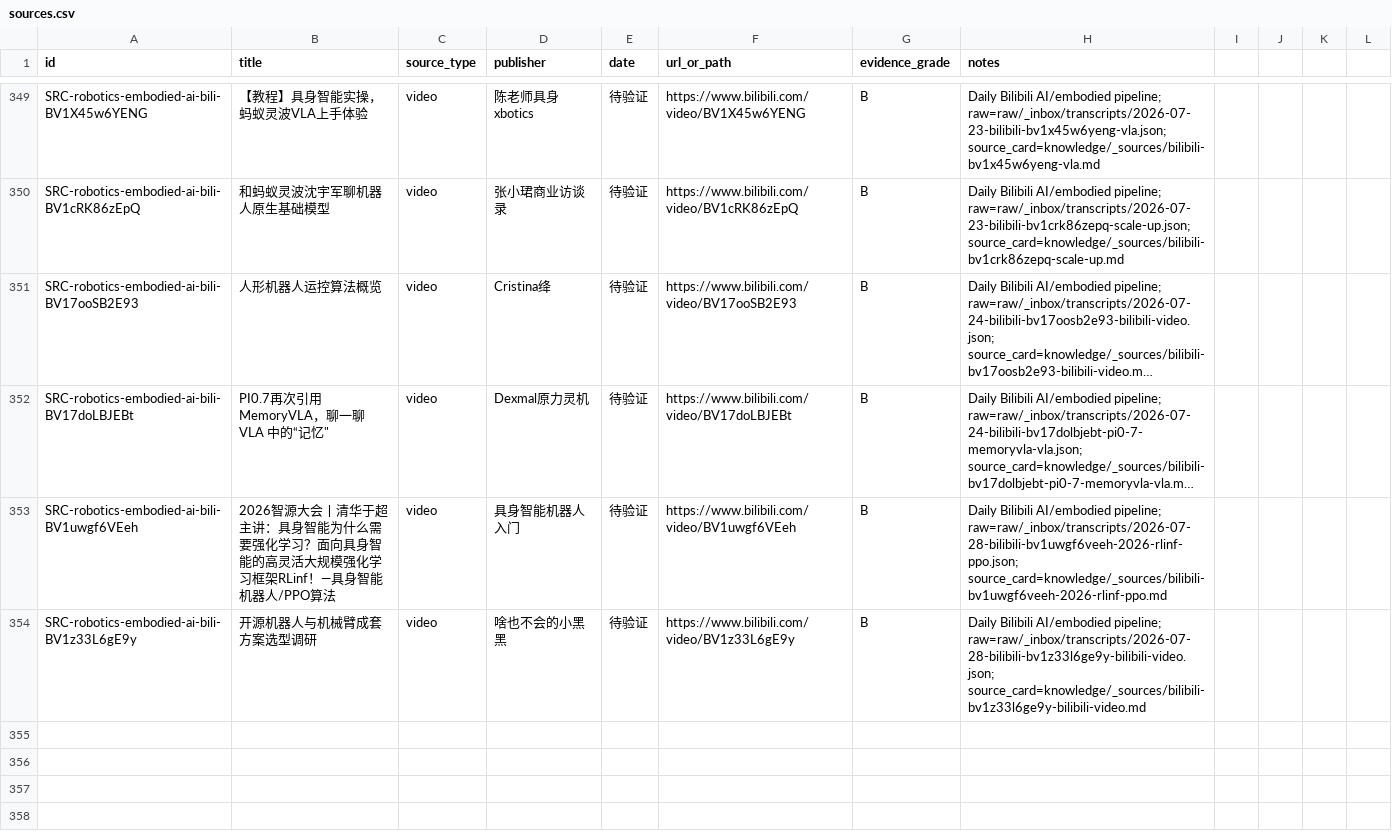
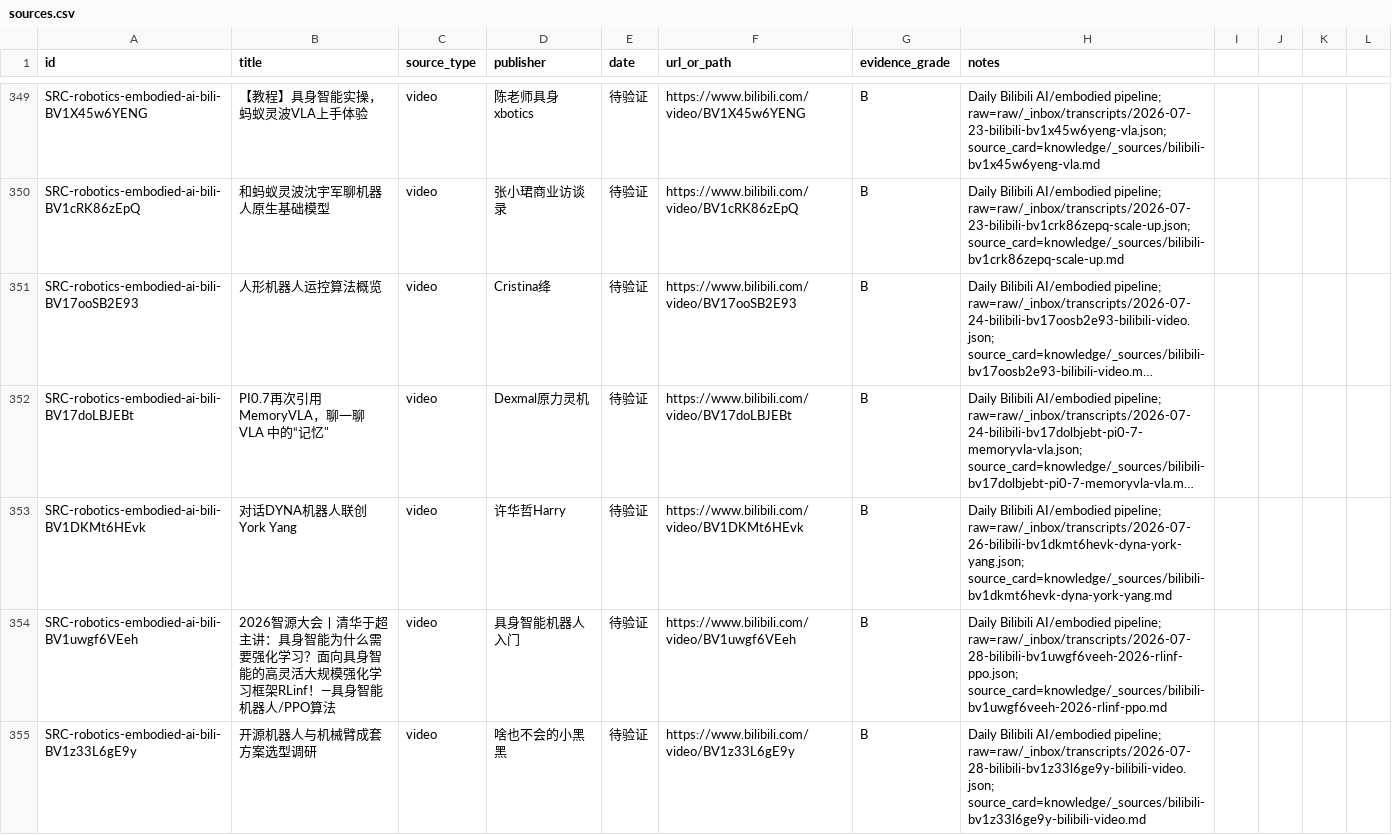
Before and after one commit to terryma2024/industry_analysis, a CSV file: knowledge/robotics-embodied-ai/sources.csv, drawn as a sheet; only a part is shown, gaps mark what is left out; long unchanged cells end in …; the diff names each change by its address in the sheet, - before the commit and + after, or states it on an @@ line.

Commit message:
Record successful DYNA interview transcript capture

```diff
--- a/knowledge/robotics-embodied-ai/sources.csv
+++ b/knowledge/robotics-embodied-ai/sources.csv
+row 353: SRC-robotics-embodied-ai-bili-BV1DKMt6HEvk | 对话DYNA机器人联创York Yang | video | 许华哲Harry | 待验证 | https://www.bilibili.com/video/BV1DKMt6HEvk | B | Daily Bilibili AI/embodied pipeline; raw=raw/_inbox/transcripts/2026-07-26-bilibili-bv1dkmt6hevk-dyna-york-yang.json; source_card=knowledge/_sources/bilibili-bv1dkmt6hevk-dyna-york-yang.md
```
Also changed, not shown: knowledge/ai/sources.csv, raw/robotics-embodied-ai/documents/source_capture_manifest.csv, 4 other files.
